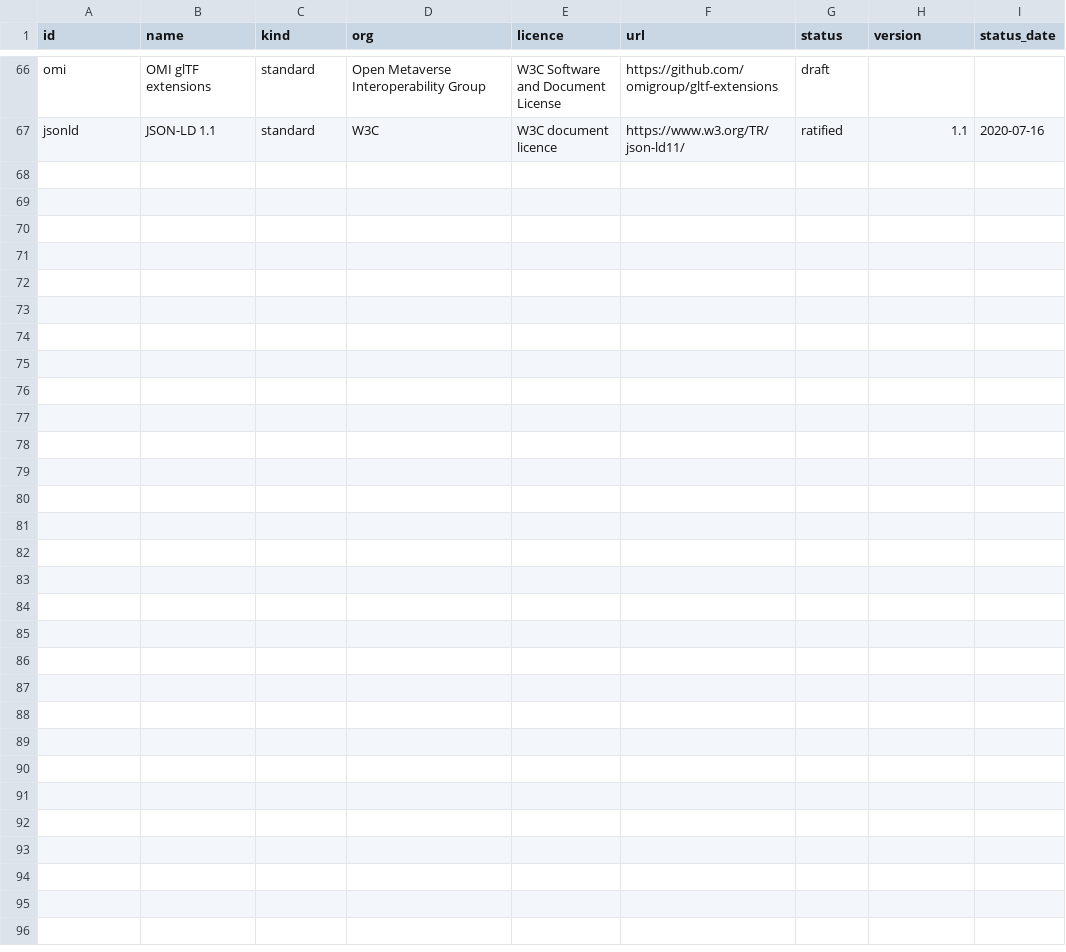
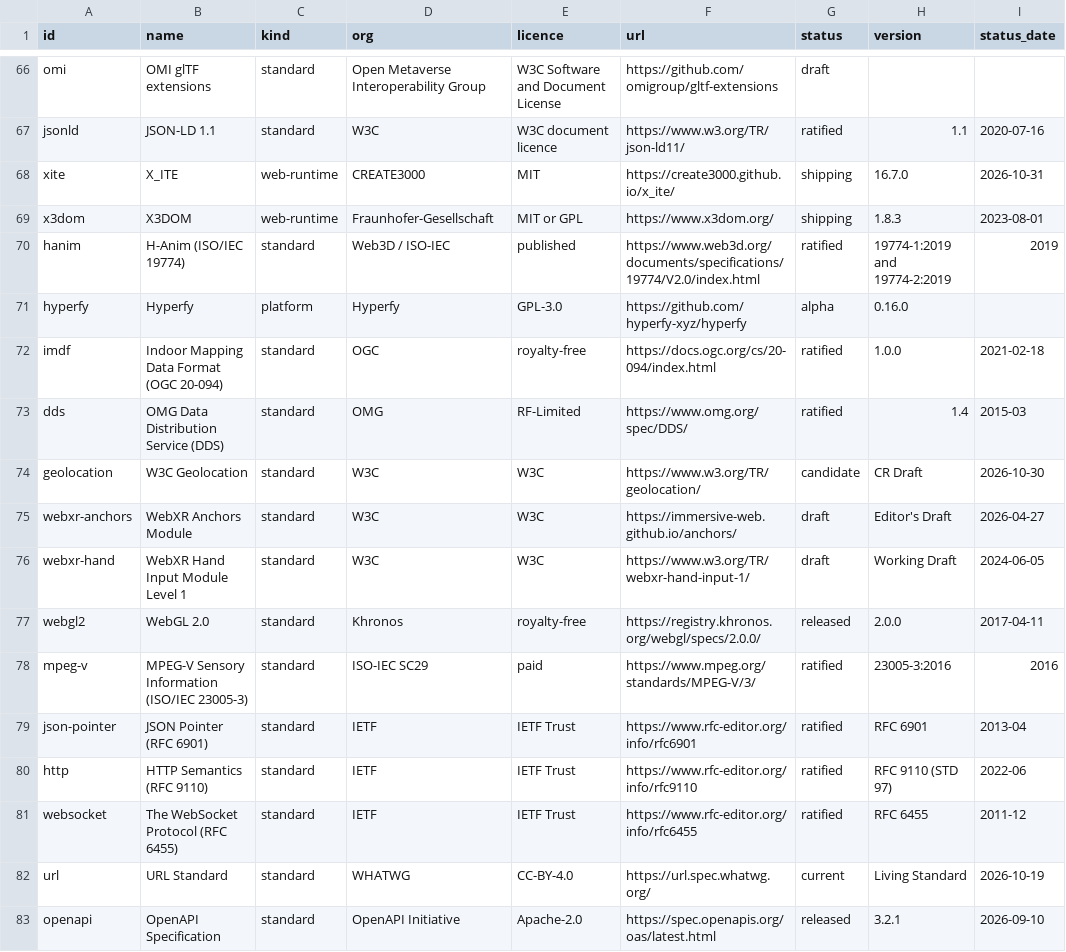
Before and after one commit to openspatials/spatial-systems-atlas, a CSV file: data/subjects.csv, drawn as a sheet; only a part is shown, gaps mark what is left out; the diff names each change by its address in the sheet, - before the commit and + after, or states it on an @@ line.

Commit message:
Atlas 1.4.45: add xite, wave 7 platform lanes, history and layout, refreshed counts

```diff
--- a/data/subjects.csv
+++ b/data/subjects.csv
+row 68: xite | X_ITE | web-runtime | CREATE3000 | MIT | https://create3000.github.io/x_ite/ | shipping | 16.7.0 | 2026-10-31
+row 69: x3dom | X3DOM | web-runtime | Fraunhofer-Gesellschaft | MIT or GPL | https://www.x3dom.org/ | shipping | 1.8.3 | 2023-08-01
+row 70: hanim | H-Anim (ISO/IEC 19774) | standard | Web3D / ISO-IEC | published | https://www.web3d.org/documents/specifications/19774/V2.0/index.html | ratified | 19774-1:2019 and 19774-2:2019 | 2019
+row 71: hyperfy | Hyperfy | platform | Hyperfy | GPL-3.0 | https://github.com/hyperfy-xyz/hyperfy | alpha | 0.16.0
+row 72: imdf | Indoor Mapping Data Format (OGC 20-094) | standard | OGC | royalty-free | https://docs.ogc.org/cs/20-094/index.html | ratified | 1.0.0 | 2021-02-18
+row 73: dds | OMG Data Distribution Service (DDS) | standard | OMG | RF-Limited | https://www.omg.org/spec/DDS/ | ratified | 1.4 | 2015-03
+row 74: geolocation | W3C Geolocation | standard | W3C | W3C | https://www.w3.org/TR/geolocation/ | candidate | CR Draft | 2026-10-30
+row 75: webxr-anchors | WebXR Anchors Module | standard | W3C | W3C | https://immersive-web.github.io/anchors/ | draft | Editor's Draft | 2026-04-27
+row 76: webxr-hand | WebXR Hand Input Module Level 1 | standard | W3C | W3C | https://www.w3.org/TR/webxr-hand-input-1/ | draft | Working Draft | 2024-06-05
+row 77: webgl2 | WebGL 2.0 | standard | Khronos | royalty-free | https://registry.khronos.org/webgl/specs/2.0.0/ | released | 2.0.0 | 2017-04-11
+row 78: mpeg-v | MPEG-V Sensory Information (ISO/IEC 23005-3) | standard | ISO-IEC SC29 | paid | https://www.mpeg.org/standards/MPEG-V/3/ | ratified | 23005-3:2016 | 2016
+row 79: json-pointer | JSON Pointer (RFC 6901) | standard | IETF | IETF Trust | https://www.rfc-editor.org/info/rfc6901 | ratified | RFC 6901 | 2013-04
+row 80: http | HTTP Semantics (RFC 9110) | standard | IETF | IETF Trust | https://www.rfc-editor.org/info/rfc9110 | ratified | RFC 9110 (STD 97) | 2022-06
+row 81: websocket | The WebSocket Protocol (RFC 6455) | standard | IETF | IETF Trust | https://www.rfc-editor.org/info/rfc6455 | ratified | RFC 6455 | 2011-12
+row 82: url | URL Standard | standard | WHATWG | CC-BY-4.0 | https://url.spec.whatwg.org/ | current | Living Standard | 2026-10-19
+row 83: openapi | OpenAPI Specification | standard | OpenAPI Initiative | Apache-2.0 | https://spec.openapis.org/oas/latest.html | released | 3.2.1 | 2026-09-10
```
Also changed, not shown: data/capabilities.csv, 36 other files.
